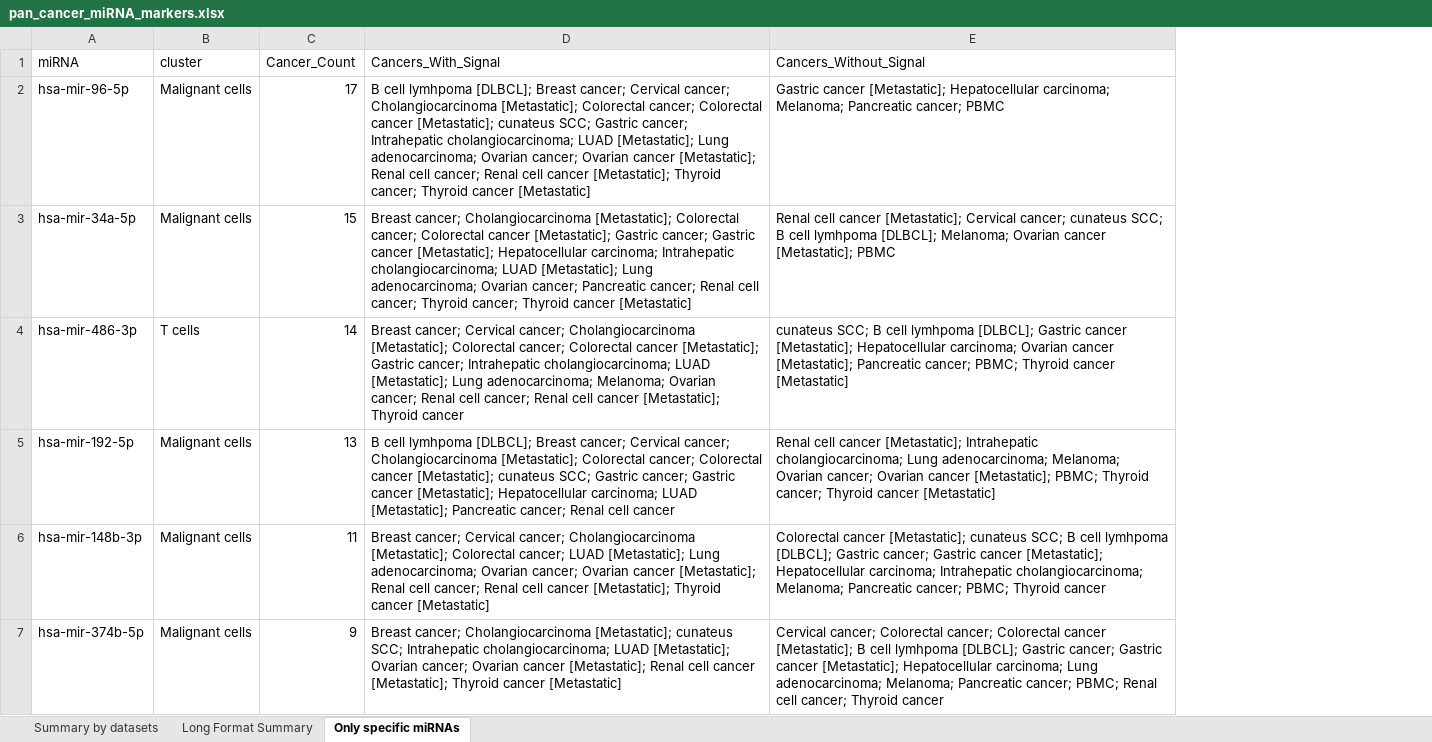
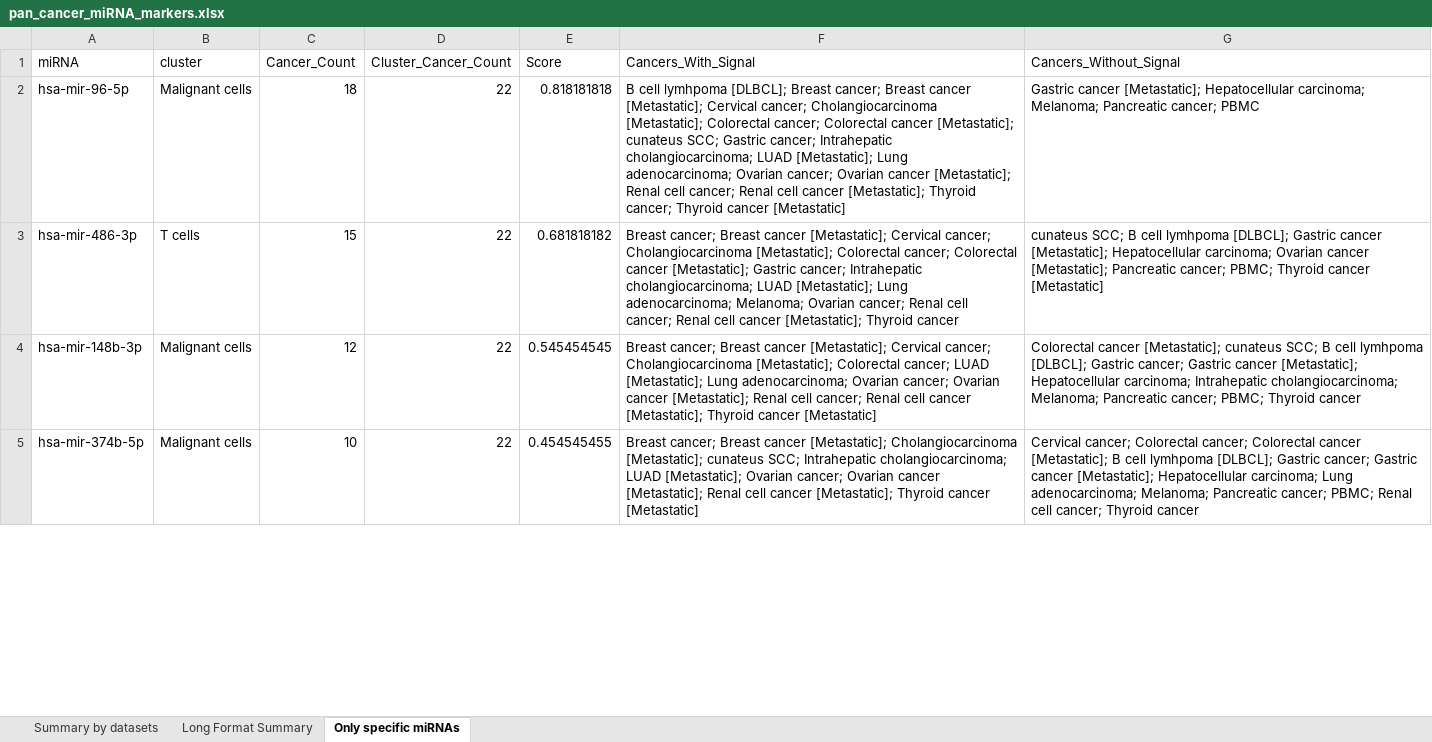
Before and after one commit to neuropromotion/miRNA-prediction-in-single-cell-RNA-seq-data, an Excel workbook: prepare_inference_data/tables/pan_cancer_miRNA_markers.xlsx, sheet Only specific miRNAs, drawn as a sheet; only a part is shown; values as stored, in another font and other column widths than the file's, no borders; removed rows and columns are numbered as before the commit, all else as after; the diff covers the shown part only; the diff names each change by its address in the sheet, - before the commit and + after, or states it on an @@ line.

```diff
--- a/prepare_inference_data/tables/pan_cancer_miRNA_markers.xlsx (sheet Only specific miRNAs)
+++ b/prepare_inference_data/tables/pan_cancer_miRNA_markers.xlsx (sheet Only specific miRNAs)
+column D (Cluster_Cancer_Count), rows 2-5: all 22
+column E (Score), rows 2-5: 0.818181818 | 0.681818182 | 0.545454545 | 0.454545455
-C2 (Cancer_Count): 17
+C2 (Cancer_Count): 18
-F2 (Cancers_With_Signal): …Breast cancer; Cervical cancer;…
+F2 (Cancers_With_Signal): …Breast cancer; Breast cancer [Metastatic]; Cervical cancer;…
-row 3: hsa-mir-34a-5p | Malignant cells | 15 | Breast cancer; Cholangiocarcinoma [Metastatic]; Colorectal cancer; Colorectal cancer [Metastatic]; Gastric cancer; Gastric cancer [Metastatic]; Hepatocellular carcinoma; Intrahepatic cholangiocarcinoma; LUAD [Metastatic]; Lung adenocarcinoma; Ovarian cancer; Pancreatic cancer; Renal cell cancer; Thyroid cancer; Thyroid cancer [Metastatic] | Renal cell cancer [Metastatic]; Cervical cancer; cunateus SCC; B cell lymhpoma [DLBCL]; Melanoma; Ovarian cancer [Metastatic]; PBMC
-C3 (Cancer_Count): 14
+C3 (Cancer_Count): 15
-F3 (Cancers_With_Signal): Breast cancer; Cervical cancer;…
+F3 (Cancers_With_Signal): Breast cancer; Breast cancer [Metastatic]; Cervical cancer;…
-row 5: hsa-mir-192-5p | Malignant cells | 13 | B cell lymhpoma [DLBCL]; Breast cancer; Cervical cancer; Cholangiocarcinoma [Metastatic]; Colorectal cancer; Colorectal cancer [Metastatic]; cunateus SCC; Gastric cancer; Gastric cancer [Metastatic]; Hepatocellular carcinoma; LUAD [Metastatic]; Pancreatic cancer; Renal cell cancer | Renal cell cancer [Metastatic]; Intrahepatic cholangiocarcinoma; Lung adenocarcinoma; Melanoma; Ovarian cancer; Ovarian cancer [Metastatic]; PBMC; Thyroid cancer; Thyroid cancer [Metastatic]
-C4 (Cancer_Count): 11
+C4 (Cancer_Count): 12
-F4 (Cancers_With_Signal): Breast cancer; Cervical cancer;…
+F4 (Cancers_With_Signal): Breast cancer; Breast cancer [Metastatic]; Cervical cancer;…
-C5 (Cancer_Count): 9
+C5 (Cancer_Count): 10
-F5 (Cancers_With_Signal): Breast cancer; Cholangiocarcinoma [Metastatic];…
+F5 (Cancers_With_Signal): Breast cancer; Breast cancer [Metastatic]; Cholangiocarcinoma [Metastatic];…
```
Also changed, not shown: 1 added row, 2 removed rows and 18 edited cells elsewhere in this sheet, sheet Summary by datasets, sheet Long Format Summary, prepare_inference_data/tables/miRNA_cancer_cluster_matrix.xlsx, 13 other files.
